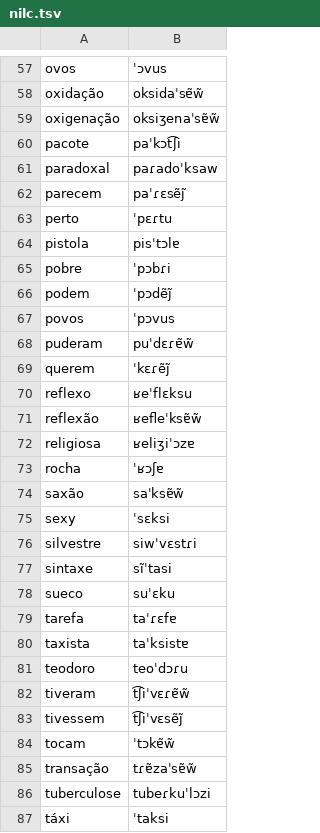
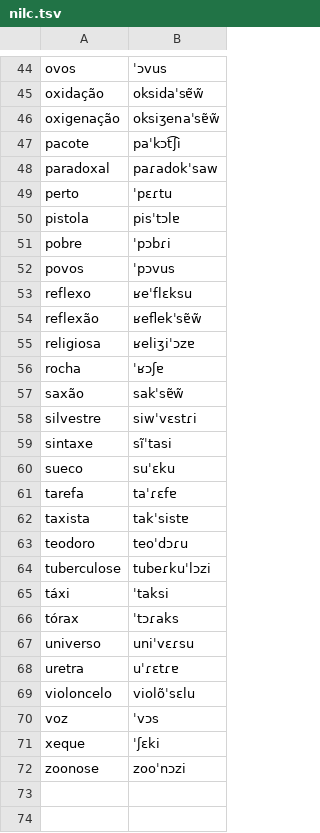
Before and after one commit to loom-ai-org/tugaphone.cpp, a TSV file: data/o2i-lexicons/pt-BR/nilc.tsv, drawn as a sheet; only a part is shown, gaps mark what is left out; the shorter side is filled out with more unchanged rows; the diff covers the shown part only.

```diff
--- a/data/o2i-lexicons/pt-BR/nilc.tsv
+++ b/data/o2i-lexicons/pt-BR/nilc.tsv
@@ -60,4 +47,3 @@ oxigenação	oksiʒenaˈsɐ̃w̃
 pacote	paˈkɔt͡ʃi
-paradoxal	paɾadoˈksaw
-parecem	paˈɾɛsẽj̃
+paradoxal	paɾadokˈsaw
 perto	ˈpɛɾtu
@@ -65,12 +51,8 @@ pistola	pisˈtɔlɐ
 pobre	ˈpɔbɾi
-podem	ˈpɔdẽj̃
 povos	ˈpɔvus
-puderam	puˈdɛɾɐ̃w̃
-querem	ˈkɛɾẽj̃
 reflexo	ʁeˈflɛksu
-reflexão	ʁefleˈksɐ̃w̃
+reflexão	ʁeflekˈsɐ̃w̃
 religiosa	ʁeliʒiˈɔzɐ
 rocha	ˈʁɔʃɐ
-saxão	saˈksɐ̃w̃
-sexy	ˈsɛksi
+saxão	sakˈsɐ̃w̃
 silvestre	siwˈvɛstɾi
@@ -79,8 +61,4 @@ sueco	suˈɛku
 tarefa	taˈɾɛfɐ
-taxista	taˈksistɐ
+taxista	takˈsistɐ
 teodoro	teoˈdɔɾu
-tiveram	t͡ʃiˈvɛɾɐ̃w̃
-tivessem	t͡ʃiˈvɛsẽj̃
-tocam	ˈtɔkɐ̃w̃
-transação	tɾɐ̃zaˈsɐ̃w̃
 tuberculose	tubeɾkuˈlɔzi
```
Also changed, not shown: 15 removed rows and 4 edited cells elsewhere in this file, 38 other files.
